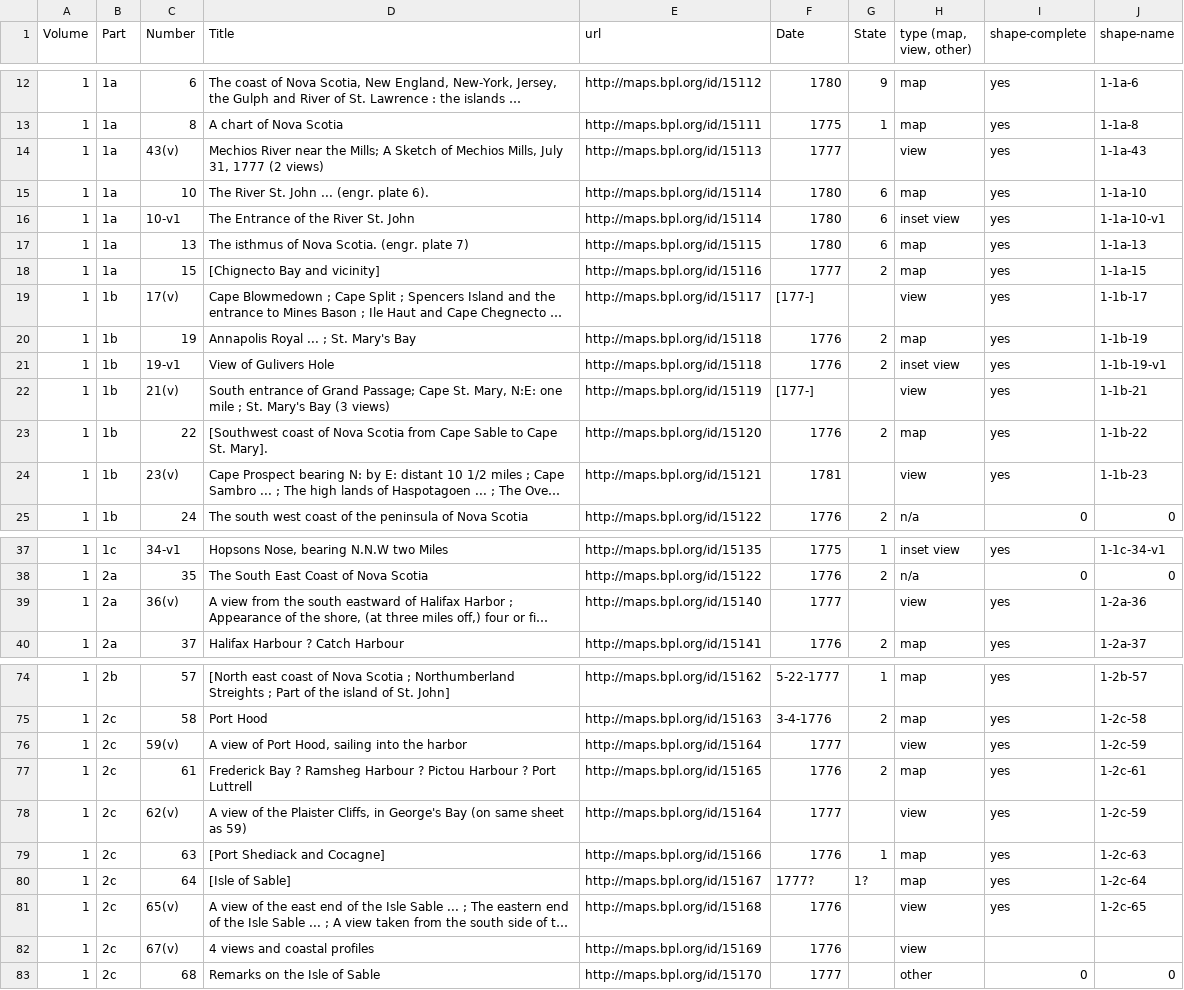
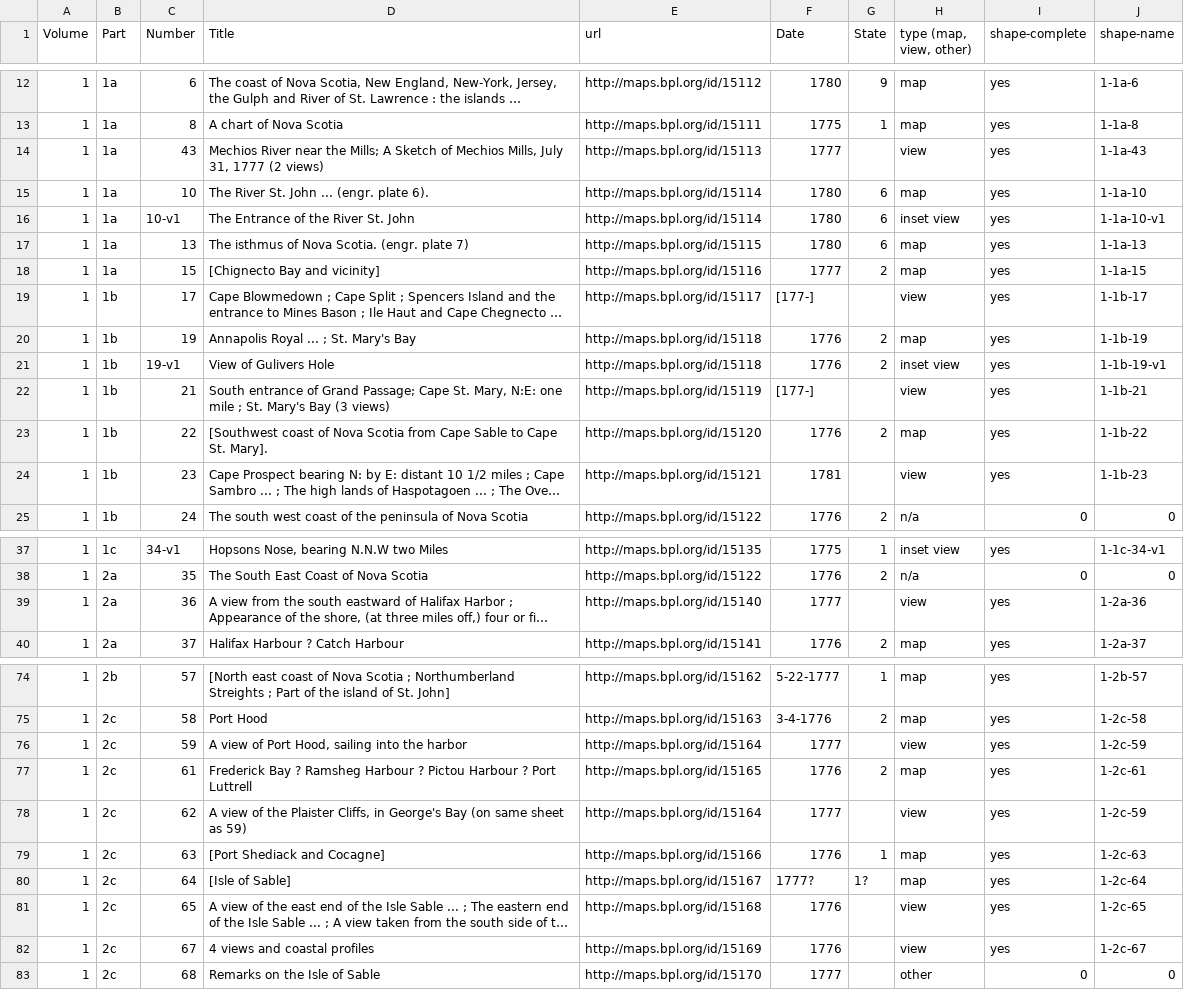
Before and after one commit to ect123/Des-Barres-findingaid, a CSV file: master-list.csv, drawn as a sheet; only a part is shown, gaps mark what is left out; long unchanged cells end in …; the diff covers the shown part only; the diff names each change by its address in the sheet, - before the commit and + after, or states it on an @@ line.

Commit message:
1-2c-67 view made and master-list updated accordingly

```diff
--- a/master-list.csv
+++ b/master-list.csv
-C14 (Number): 43(v)
+C14 (Number): 43
-C19 (Number): 17(v)
+C19 (Number): 17
-C22 (Number): 21(v)
+C22 (Number): 21
-C24 (Number): 23(v)
+C24 (Number): 23
-C39 (Number): 36(v)
+C39 (Number): 36
-C76 (Number): 59(v)
+C76 (Number): 59
-C78 (Number): 62(v)
+C78 (Number): 62
-C81 (Number): 65(v)
+C81 (Number): 65
-C82 (Number): 67(v)
+C82 (Number): 67
-I82 (shape-complete): (empty)
+I82 (shape-complete): yes
-J82 (shape-name): (empty)
+J82 (shape-name): 1-2c-67
```
Also changed, not shown: 2 edited cells elsewhere in this file, 1 other file.
